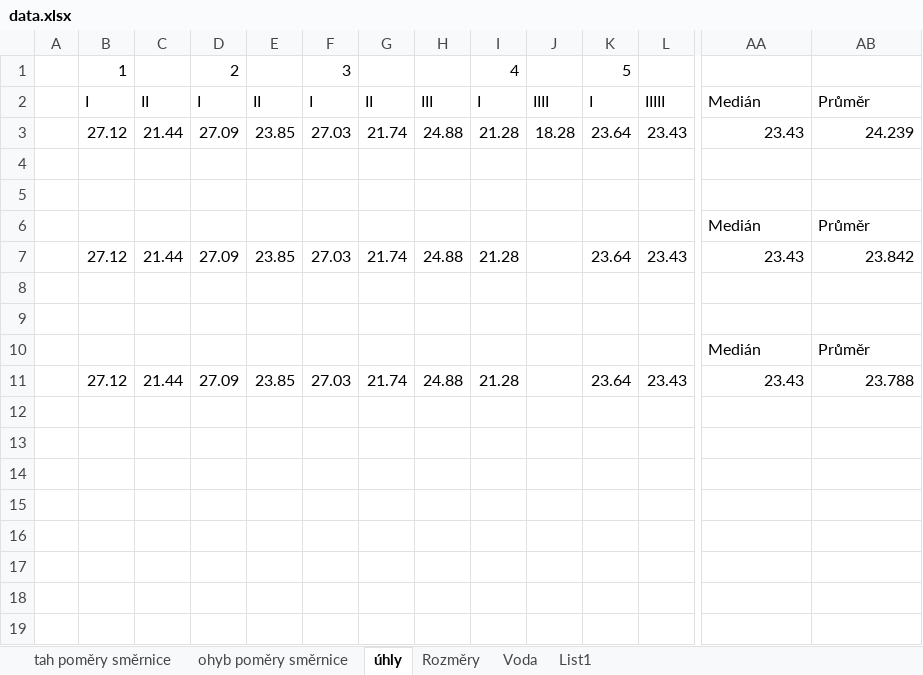
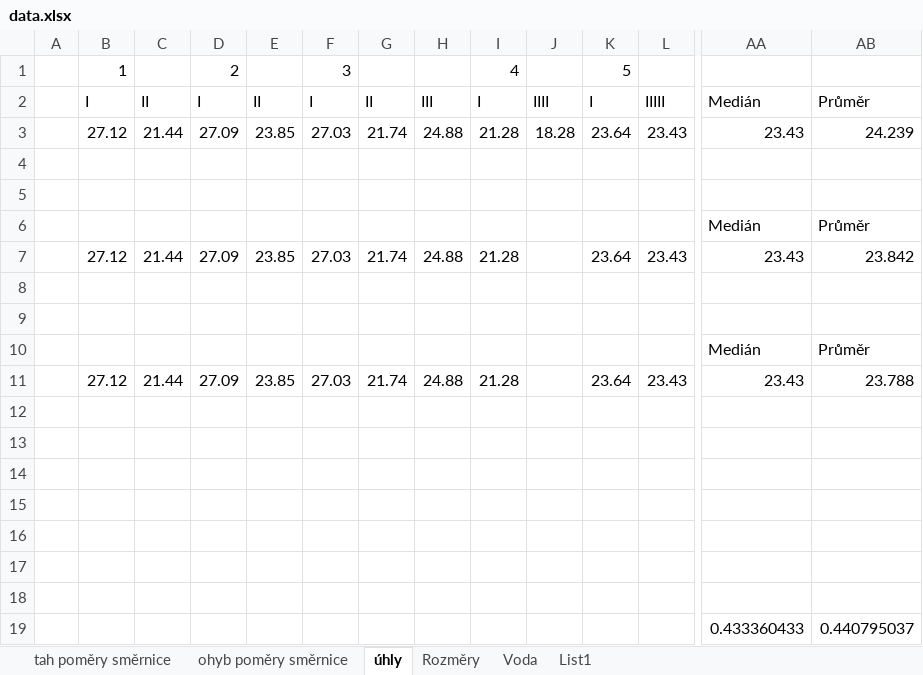
Before and after one commit to ThatMathEww/Hexagons-Diploma_thesis, an Excel workbook: data.xlsx, sheet úhly, drawn as a sheet; only a part is shown, gaps mark what is left out; values as stored, in another font and other column widths than the file's, no borders; rows hold the shown columns only; the diff names each change by its address in the sheet, - before the commit and + after, or states it on an @@ line.

```diff
--- a/data.xlsx (sheet úhly)
+++ b/data.xlsx (sheet úhly)
+row 13: (empty)
+row 14: (empty)
+row 15: (empty)
+row 16: (empty)
+row 17: (empty)
+row 18: (empty)
+row 19:  |  |  |  |  |  |  |  |  |  |  |  | 0.433360433 | 0.440795037
```
Also changed, not shown: 2 other files.
